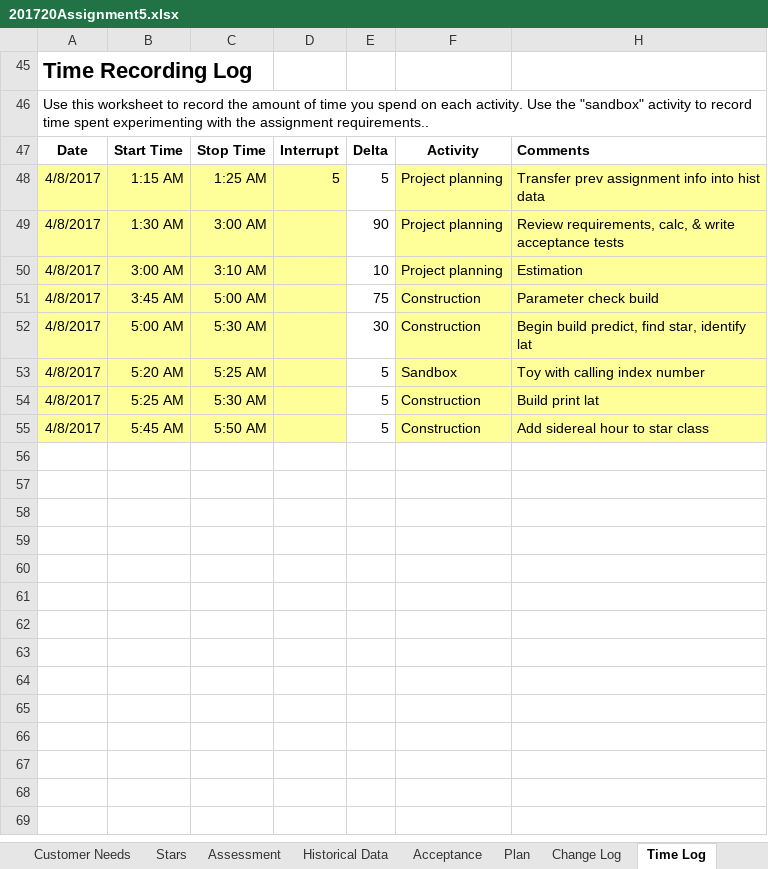
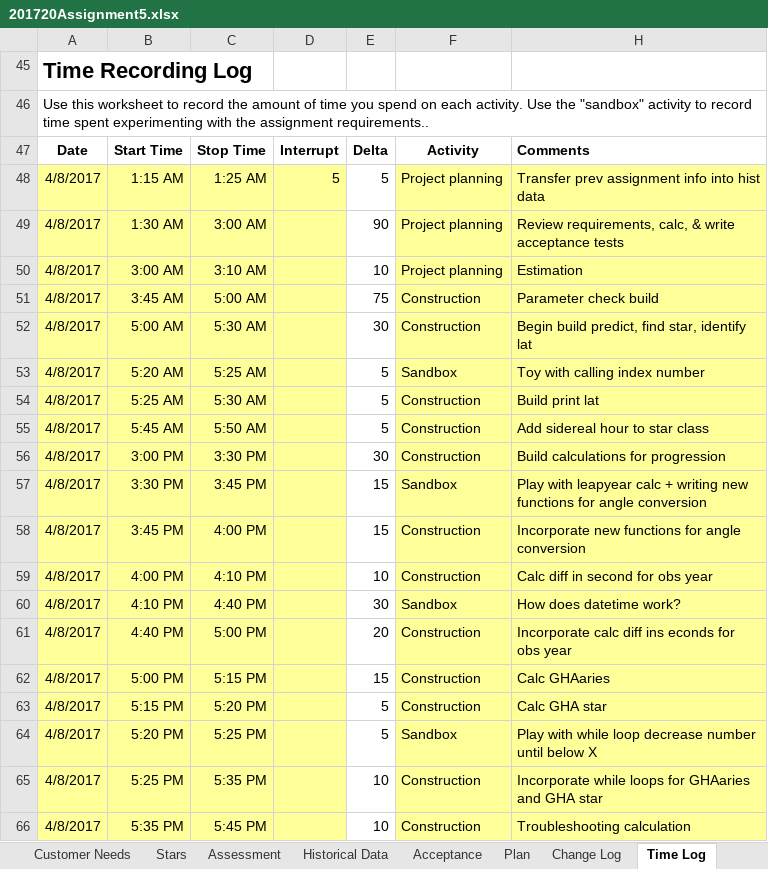
Before and after one commit to Sipley/CSSE, an Excel workbook: 201720Assignment5.xlsx, sheet Time Log, drawn as a sheet; values as stored, in another font and other column widths than the file's, no borders; the diff names each change by its address in the sheet, - before the commit and + after, or states it on an @@ line.

Commit message:
Green Light |

```diff
--- a/201720Assignment5.xlsx (sheet Time Log)
+++ b/201720Assignment5.xlsx (sheet Time Log)
+row 56: 4/8/2017 | 3:00 PM | 3:30 PM |  | 30 | Construction | Build calculations for progression
+row 57: 4/8/2017 | 3:30 PM | 3:45 PM |  | 15 | Sandbox | Play with leapyear calc + writing new functions for angle conversion
+row 58: 4/8/2017 | 3:45 PM | 4:00 PM |  | 15 | Construction | Incorporate new functions for angle conversion
+row 59: 4/8/2017 | 4:00 PM | 4:10 PM |  | 10 | Construction | Calc diff in second for obs year
+row 60: 4/8/2017 | 4:10 PM | 4:40 PM |  | 30 | Sandbox | How does datetime work?
+row 61: 4/8/2017 | 4:40 PM | 5:00 PM |  | 20 | Construction | Incorporate calc diff ins econds for obs year
+row 62: 4/8/2017 | 5:00 PM | 5:15 PM |  | 15 | Construction | Calc GHAaries
+row 63: 4/8/2017 | 5:15 PM | 5:20 PM |  | 5 | Construction | Calc GHA star
+row 64: 4/8/2017 | 5:20 PM | 5:25 PM |  | 5 | Sandbox | Play with while loop decrease number until below X
+row 65: 4/8/2017 | 5:25 PM | 5:35 PM |  | 10 | Construction | Incorporate while loops for GHAaries and GHA star
+row 66: 4/8/2017 | 5:35 PM | 5:45 PM |  | 10 | Construction | Troubleshooting calculation
```
Also changed, not shown: sheet Change Log, sheet Plan, sheet Acceptance.
